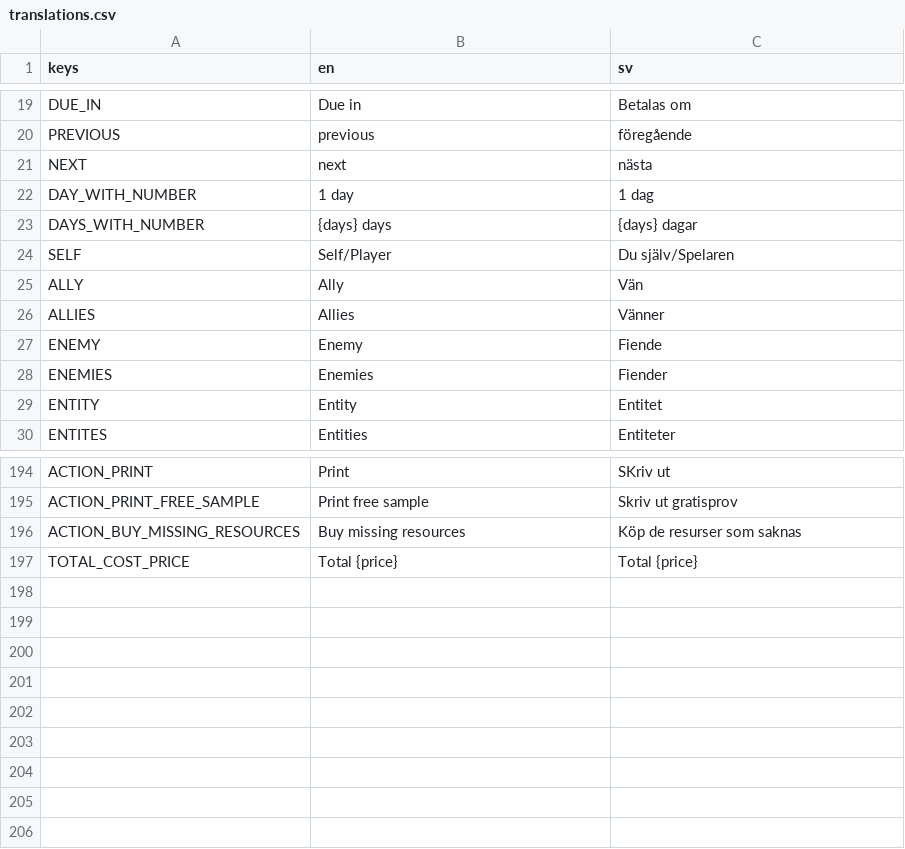
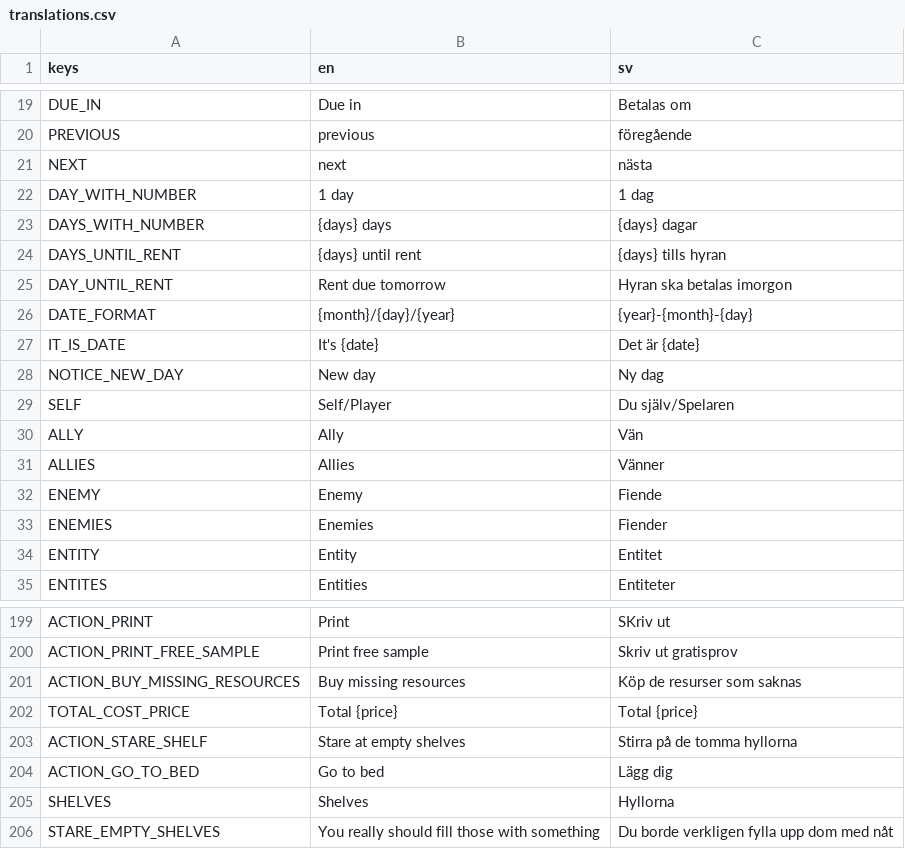
Before and after one commit to local-minimum/geriatric-crawler, a CSV file: resources/translations.csv, drawn as a sheet; only a part is shown, gaps mark what is left out; the diff names each change by its address in the sheet, - before the commit and + after, or states it on an @@ line.

```diff
--- a/resources/translations.csv
+++ b/resources/translations.csv
+row 24: DAYS_UNTIL_RENT | {days} until rent | {days} tills hyran
+row 25: DAY_UNTIL_RENT | Rent due tomorrow | Hyran ska betalas imorgon
+row 26: DATE_FORMAT | {month}/{day}/{year} | {year}-{month}-{day}
+row 27: IT_IS_DATE | It's {date} | Det är {date}
+row 28: NOTICE_NEW_DAY | New day | Ny dag
+row 203: ACTION_STARE_SHELF | Stare at empty shelves | Stirra på de tomma hyllorna
+row 204: ACTION_GO_TO_BED | Go to bed | Lägg dig
+row 205: SHELVES | Shelves | Hyllorna
+row 206: STARE_EMPTY_SHELVES | You really should fill those with something | Du borde verkligen fylla upp dom med nåt
```
Also changed, not shown: 12 other files.
